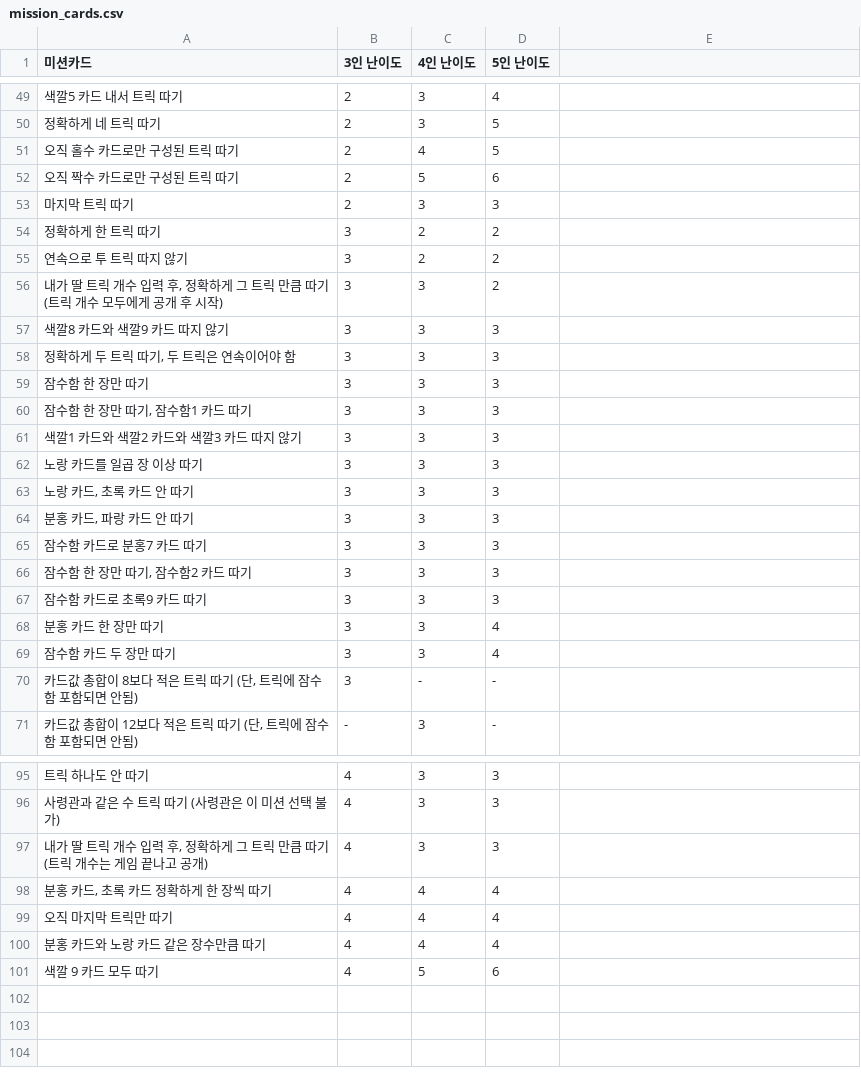
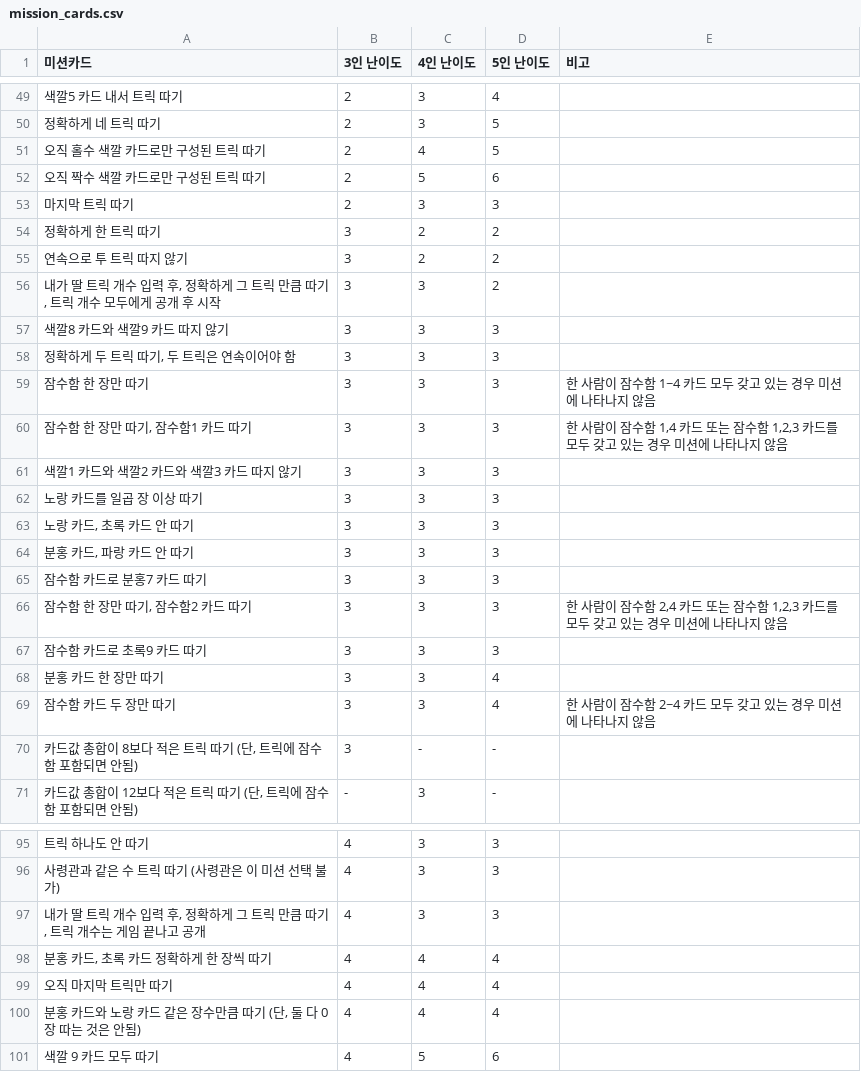
Before and after one commit to keidigy/deep_sea_crew, a CSV file: mission_cards.csv, drawn as a sheet; only a part is shown, gaps mark what is left out; the diff covers the shown part only.

Commit message:
Apply updated mission conditions

```diff
--- a/mission_cards.csv
+++ b/mission_cards.csv
@@ -1 +1 @@
-미션카드,3인 난이도,4인 난이도,5인 난이도
+미션카드,3인 난이도,4인 난이도,5인 난이도,비고
@@ -51,2 +51,2 @@
-오직 홀수 카드로만 구성된 트릭 따기,2,4,5
-오직 짝수 카드로만 구성된 트릭 따기,2,5,6
+오직 홀수 색깔 카드로만 구성된 트릭 따기,2,4,5,
+오직 짝수 색깔 카드로만 구성된 트릭 따기,2,5,6,
@@ -56 +56 @@
-"내가 딸 트릭 개수 입력 후, 정확하게 그 트릭 만큼 따기 (트릭 개수 모두에게 공개 후 시작)",3,3,2
+"내가 딸 트릭 개수 입력 후, 정확하게 그 트릭 만큼 따기, 트릭 개수 모두에게 공개 후 시작",3,3,2,
@@ -59,2 +59,2 @@
-잠수함 한 장만 따기,3,3,3
-"잠수함 한 장만 따기, 잠수함1 카드 따기",3,3,3
+잠수함 한 장만 따기,3,3,3,한 사람이 잠수함 1~4 카드 모두 갖고 있는 경우 미션에 나타나지 않음
+"잠수함 한 장만 따기, 잠수함1 카드 따기",3,3,3,"한 사람이 잠수함 1,4 카드 또는 잠수함 1,2,3 카드를 모두 갖고 있는 경우 미션에 나타나지 않음"
@@ -66 +66 @@
-"잠수함 한 장만 따기, 잠수함2 카드 따기",3,3,3
+"잠수함 한 장만 따기, 잠수함2 카드 따기",3,3,3,"한 사람이 잠수함 2,4 카드 또는 잠수함 1,2,3 카드를 모두 갖고 있는 경우 미션에 나타나지 않음"
@@ -69 +69 @@
-잠수함 카드 두 장만 따기,3,3,4
+잠수함 카드 두 장만 따기,3,3,4,한 사람이 잠수함 2~4 카드 모두 갖고 있는 경우 미션에 나타나지 않음
@@ -97 +97 @@
-"내가 딸 트릭 개수 입력 후, 정확하게 그 트릭 만큼 따기 (트릭 개수는 게임 끝나고 공개)",4,3,3
+"내가 딸 트릭 개수 입력 후, 정확하게 그 트릭 만큼 따기, 트릭 개수는 게임 끝나고 공개",4,3,3,
@@ -100 +100 @@
-분홍 카드와 노랑 카드 같은 장수만큼 따기,4,4,4
+"분홍 카드와 노랑 카드 같은 장수만큼 따기 (단, 둘 다 0장 따는 것은 안됨)",4,4,4,
```
Also changed, not shown: 2 edited cells elsewhere in this file, 3 other files.
